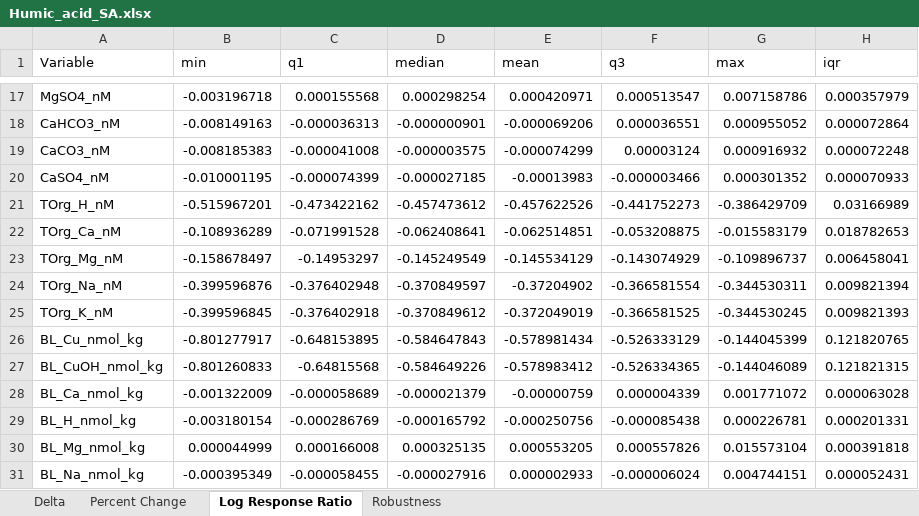
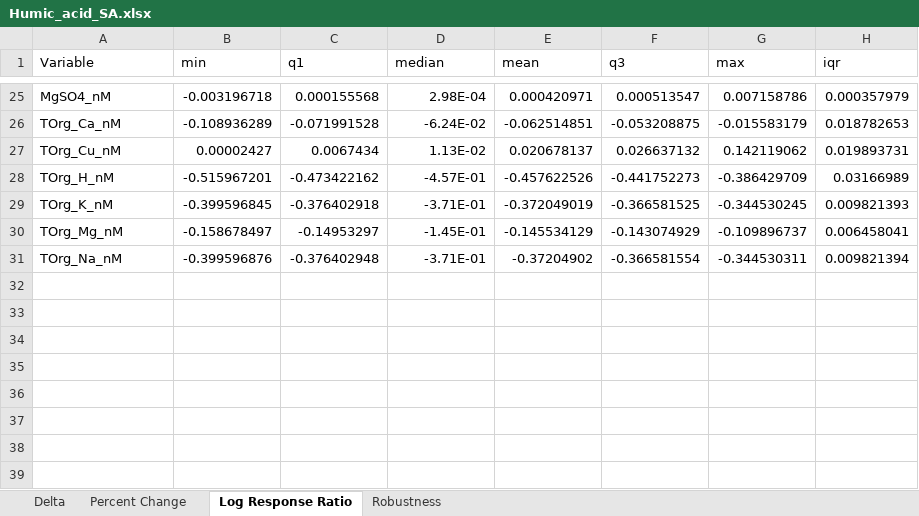
Before and after one commit to cabbiogeo99/Trace-element-bioavailability-spatial-assessment, an Excel workbook: Copper/6. Sensitivity analyses/Humic_acid_SA.xlsx, sheet Log Response Ratio, drawn as a sheet; only a part is shown, gaps mark what is left out; values as stored, in another font and other column widths than the file's, no borders; removed rows and columns are numbered as before the commit, all else as after; the diff covers the shown part only; the diff names each change by its address in the sheet, - before the commit and + after, or states it on an @@ line.

```diff
--- a/Copper/6. Sensitivity analyses/Humic_acid_SA.xlsx (sheet Log Response Ratio)
+++ b/Copper/6. Sensitivity analyses/Humic_acid_SA.xlsx (sheet Log Response Ratio)
-D25 (median): 0.000298254
+D25 (median): 2.98E-04
-row 18: CaHCO3_nM | -0.008149163 | -0.000036313 | -0.000000901 | -0.000069206 | 0.000036551 | 0.000955052 | 0.000072864
-row 19: CaCO3_nM | -0.008185383 | -0.000041008 | -0.000003575 | -0.000074299 | 0.00003124 | 0.000916932 | 0.000072248
-row 20: CaSO4_nM | -0.010001195 | -0.000074399 | -0.000027185 | -0.00013983 | -0.000003466 | 0.000301352 | 0.000070933
-row 21: TOrg_H_nM | -0.515967201 | -0.473422162 | -0.457473612 | -0.457622526 | -0.441752273 | -0.386429709 | 0.03166989
-D26 (median): -0.062408641
+D26 (median): -6.24E-02
+row 27: TOrg_Cu_nM | 0.00002427 | 0.0067434 | 1.13E-02 | 0.020678137 | 0.026637132 | 0.142119062 | 0.019893731
+row 28: TOrg_H_nM | -0.515967201 | -0.473422162 | -4.57E-01 | -0.457622526 | -0.441752273 | -0.386429709 | 0.03166989
+row 29: TOrg_K_nM | -0.399596845 | -0.376402918 | -3.71E-01 | -0.372049019 | -0.366581525 | -0.344530245 | 0.009821393
-D30 (median): -0.145249549
+D30 (median): -1.45E-01
-D31 (median): -0.370849597
+D31 (median): -3.71E-01
-row 25: TOrg_K_nM | -0.399596845 | -0.376402918 | -0.370849612 | -0.372049019 | -0.366581525 | -0.344530245 | 0.009821393
-row 26: BL_Cu_nmol_kg | -0.801277917 | -0.648153895 | -0.584647843 | -0.578981434 | -0.526333129 | -0.144045399 | 0.121820765
-row 27: BL_CuOH_nmol_kg | -0.801260833 | -0.64815568 | -0.584649226 | -0.578983412 | -0.526334365 | -0.144046089 | 0.121821315
-row 28: BL_Ca_nmol_kg | -0.001322009 | -0.000058689 | -0.000021379 | -0.00000759 | 0.000004339 | 0.001771072 | 0.000063028
-row 29: BL_H_nmol_kg | -0.003180154 | -0.000286769 | -0.000165792 | -0.000250756 | -0.000085438 | 0.000226781 | 0.000201331
-row 30: BL_Mg_nmol_kg | 0.000044999 | 0.000166008 | 0.000325135 | 0.000553205 | 0.000557826 | 0.015573104 | 0.000391818
-row 31: BL_Na_nmol_kg | -0.000395349 | -0.000058455 | -0.000027916 | 0.000002933 | -0.000006024 | 0.004744151 | 0.000052431
```
Also changed, not shown: 17 added rows, 9 removed rows and 6 edited cells elsewhere in this sheet, sheet Percent Change, sheet Robustness, Copper/6. Sensitivity analyses/Carbonate_system_SA.xlsx, WaDE Dataset Cleaning/Omitted_Samples.xlsx, 35 other files.
